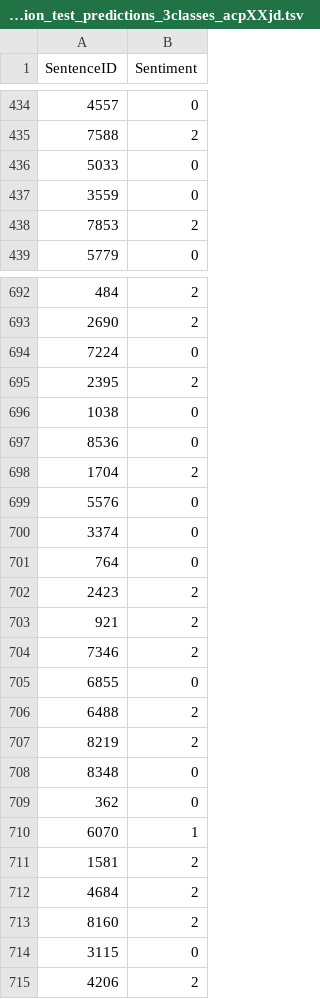
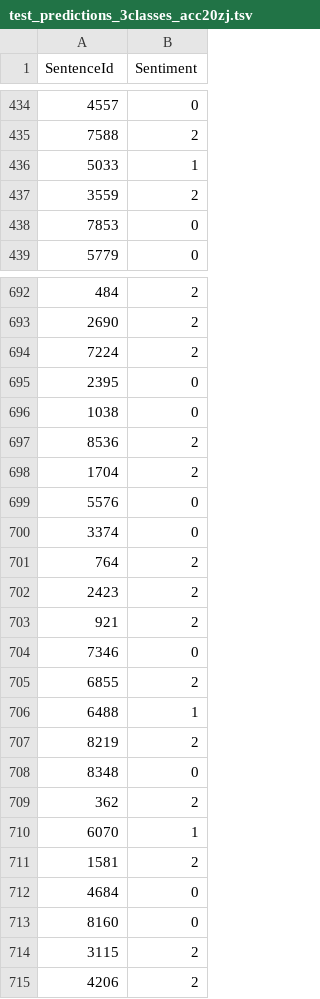
Before and after one commit to terenzzzz/COM3110_TextProcessing, a TSV file: labSheet/assignment2/results/test_predictions_3classes_acc20zj.tsv (was labSheet/assignment2/SampleSubmission_test_predictions_3classes_acpXXjd.tsv), drawn as a sheet; only a part is shown, gaps mark what is left out; the diff covers the shown part only.

Commit message:
addTest

```diff
--- a/labSheet/assignment2/SampleSubmission_test_predictions_3classes_acpXXjd.tsv
+++ b/labSheet/assignment2/results/test_predictions_3classes_acc20zj.tsv
@@ -1 +1 @@
-SentenceID	Sentiment
+SentenceId	Sentiment
@@ -435,5 +435,5 @@ SentenceID	Sentiment
 7588	2
-5033	0
-3559	0
-7853	2
+5033	1
+3559	2
+7853	0
 5779	0
@@ -693,6 +693,6 @@ SentenceID	Sentiment
 2690	2
-7224	0
-2395	2
+7224	2
+2395	0
 1038	0
-8536	0
+8536	2
 1704	2
@@ -700,16 +700,16 @@ SentenceID	Sentiment
 3374	0
-764	0
+764	2
 2423	2
 921	2
-7346	2
-6855	0
-6488	2
+7346	0
+6855	2
+6488	1
 8219	2
 8348	0
-362	0
+362	2
 6070	1
 1581	2
-4684	2
-8160	2
-3115	0
+4684	0
+8160	0
+3115	2
 4206	2
```
Also changed, not shown: 157 edited cells elsewhere in this file, 15 other files.
